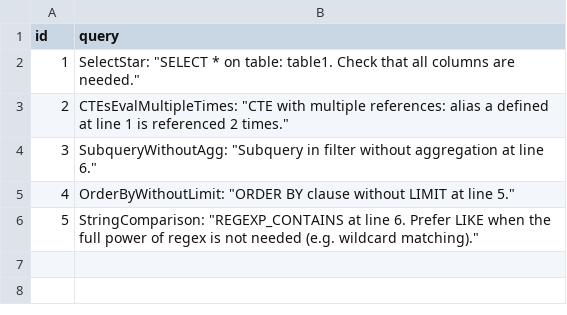
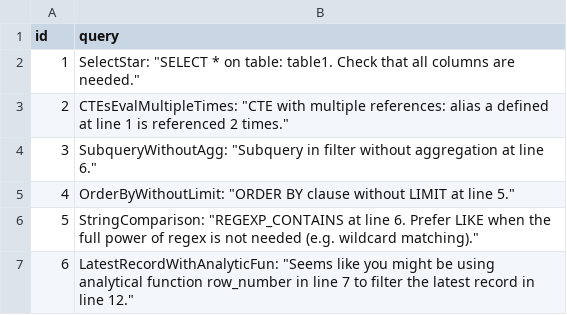
Before and after one commit to GoogleCloudPlatform/bigquery-antipattern-recognition, a CSV file: samples/csv/output/results.csv, drawn as a sheet.

Commit message:
adding latestRecord example to readme

```diff
--- a/samples/csv/output/results.csv
+++ b/samples/csv/output/results.csv
@@ -6 +6,2 @@ id,query
 5,StringComparison: "REGEXP_CONTAINS at line 6. Prefer LIKE when the full power of regex is not needed (e.g. wildcard matching)."
+6,LatestRecordWithAnalyticFun: "Seems like you might be using analytical function row_number in line 7 to filter the latest record in line 12."
```
Also changed, not shown: samples/csv/input/input_queries.csv, 4 other files.
